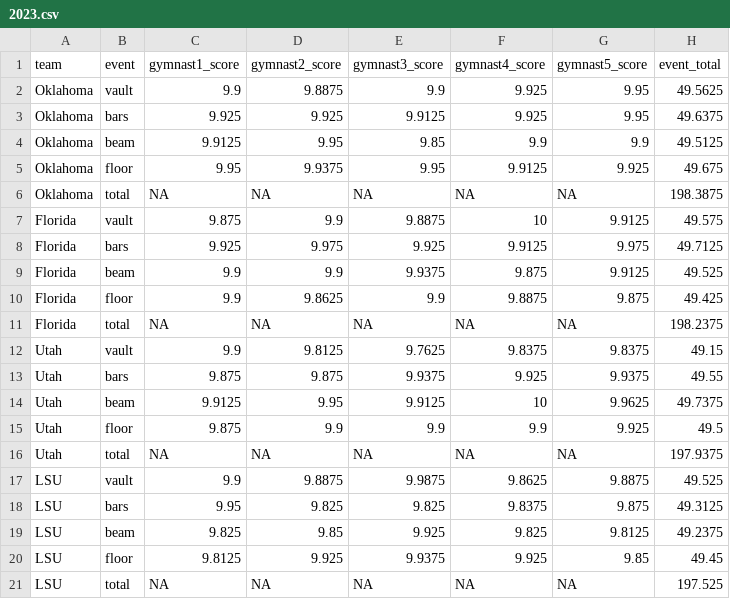
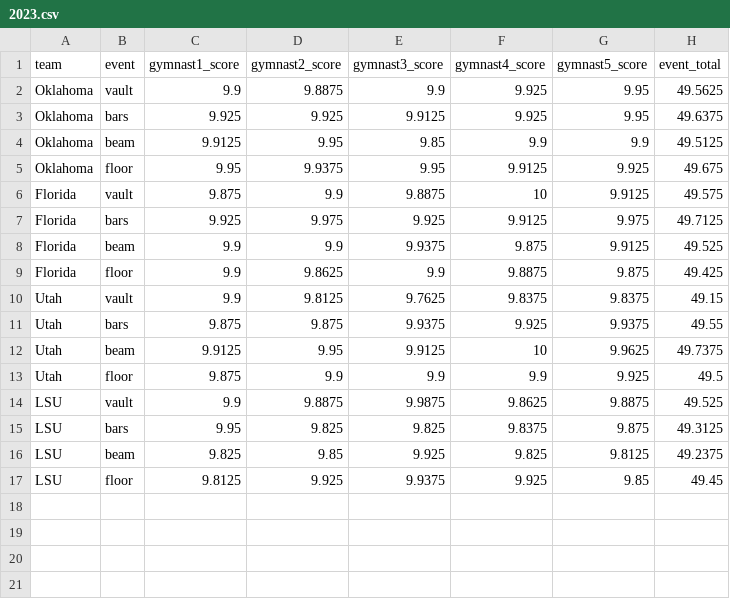
Before and after one commit to ttaylorwatts/finalproject489, a CSV file: 2023.csv, drawn as a sheet.

Commit message:
Update 2023.csv

```diff
--- a/2023.csv
+++ b/2023.csv
@@ -5,3 +5,2 @@ Oklahoma,beam,9.9125,9.95,9.85,9.9,9.9,49.5125
 Oklahoma,floor,9.95,9.9375,9.95,9.9125,9.925,49.675
-Oklahoma,total,NA,NA,NA,NA,NA,198.3875
 Florida,vault,9.875,9.9,9.8875,10,9.9125,49.575
@@ -10,3 +9,2 @@ Florida,beam,9.9,9.9,9.9375,9.875,9.9125,49.525
 Florida,floor,9.9,9.8625,9.9,9.8875,9.875,49.425
-Florida,total,NA,NA,NA,NA,NA,198.2375
 Utah,vault,9.9,9.8125,9.7625,9.8375,9.8375,49.15
@@ -15,3 +13,2 @@ Utah,beam,9.9125,9.95,9.9125,10,9.9625,49.7375
 Utah,floor,9.875,9.9,9.9,9.9,9.925,49.5
-Utah,total,NA,NA,NA,NA,NA,197.9375
 LSU,vault,9.9,9.8875,9.9875,9.8625,9.8875,49.525
@@ -20,2 +17 @@ LSU,beam,9.825,9.85,9.925,9.825,9.8125,49.2375
 LSU,floor,9.8125,9.925,9.9375,9.925,9.85,49.45
-LSU,total,NA,NA,NA,NA,NA,197.525
```
